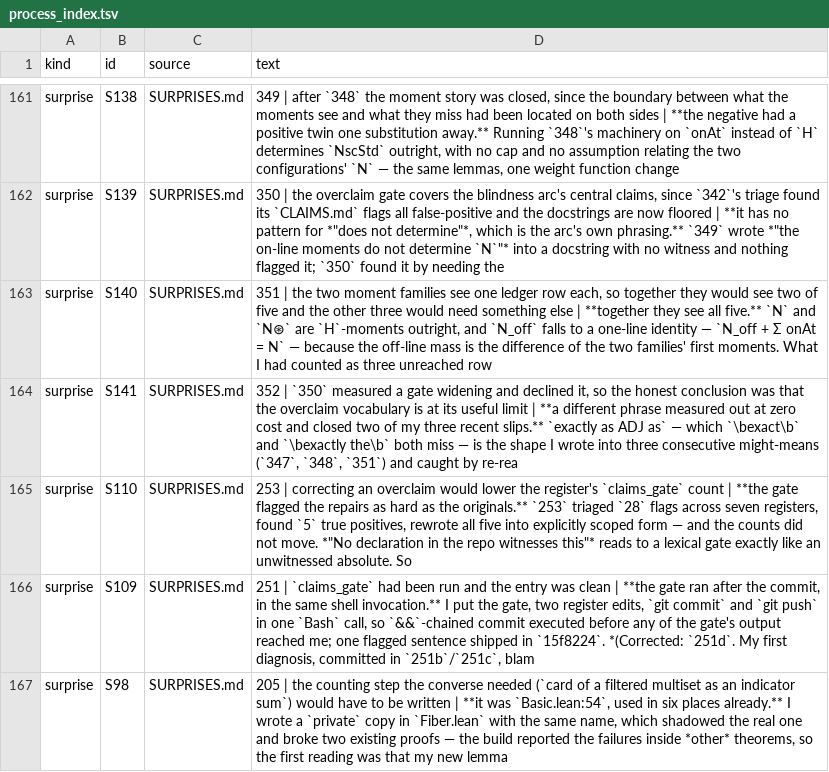
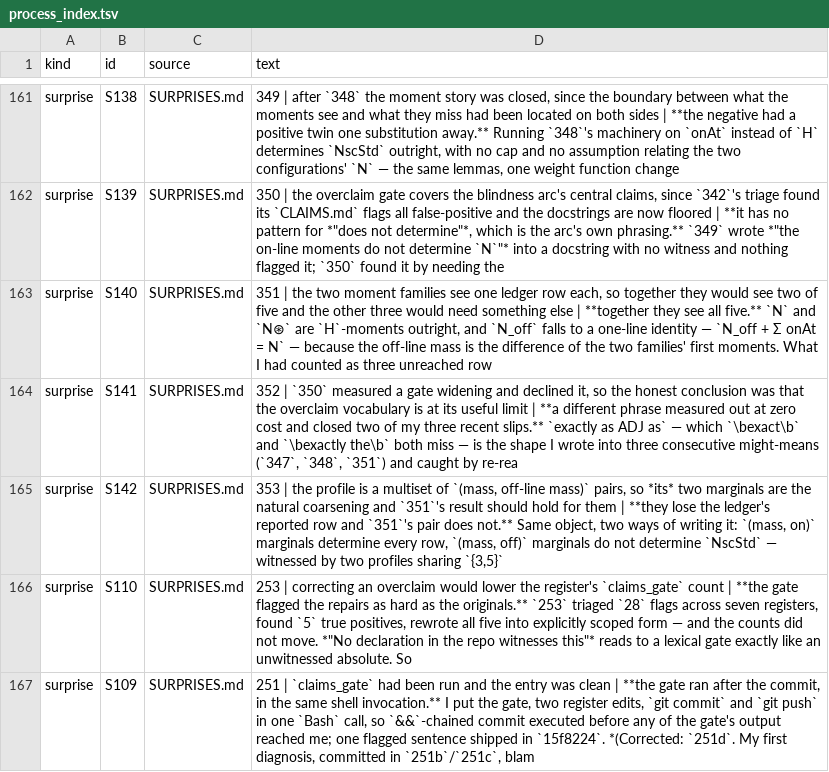
Before and after one commit to LaPingvino/riemann-overlay, a TSV file: forensics/process_index.tsv, drawn as a sheet; only a part is shown, gaps mark what is left out; the shorter side is filled out with more unchanged rows; the diff names each change by its address in the sheet, - before the commit and + after, or states it on an @@ line.

Commit message:
353: two marginalisations of one object
351 showed (mass marginal, on-line marginal) determines every ledger row.
The profile is written as (mass, off-line mass) pairs, so the natural
question is whether ITS marginals do the same. They do not.

NscStd_not_determined_by_profile_marginals: profiles {(3,0),(5,2)} and
{(3,2),(5,0)} — same masses {3,5}, same off-line masses {0,2}, paired the
other way. On-line counts {3,3} against {1,5}, so NscStd is 0 against 1.

Kill condition (a not-sufficient theorem for the pair already on disk ->
pointer) did not fire, and nearly did: mass_only_not_sufficient and
off_only_not_sufficient each drop ONE marginal and are about Noff and N.

Wildcard: how clean is the separator? marginal_pair_separates_only_NscStd
gives N, Nstar, Nsc and Noff all equal on the pair. Recorded as a fact
about this witness, not a claim that no pair could separate another row.

S142, and the reason is not deep — which is the finding. NscStd is a
functional of the on-line marginal ALONE (349), so a coordinate choice
keeping that marginal carries it for free, while mass-and-off needs
on = mass - off per ordinate, i.e. the joint. A coarsening's usefulness
depends on which coordinates it forgets, not how many — and the profile's
own coordinates are the worse choice for the row the project reports.

Snag bin 1: overclaim_floor fired on "nothing else on the ledger"; cleared
by naming the sibling theorem, floor stays 203. 352's new "exactly as"
pattern did not fire — the tripped sentence was an older shape.

Build green (8862 jobs), sorries 0, axioms 0, warnings 54, duplication
floor 26, overclaim floor 203, session_gate 16/16 in its own call.

```diff
--- a/forensics/process_index.tsv
+++ b/forensics/process_index.tsv
+row 165: surprise | S142 | SURPRISES.md | 353 | the profile is a multiset of `(mass, off-line mass)` pairs, so *its* two marginals are the natural coarsening and `351`'s result should hold for them | **they lose the ledger's reported row and `351`'s pair does not.** Same object, two ways of writing it: `(mass, on)` marginals determine every row, `(mass, off)` marginals do not determine `NscStd` — witnessed by two profiles sharing `{3,5}`
```
Also changed, not shown: 7 other files.
